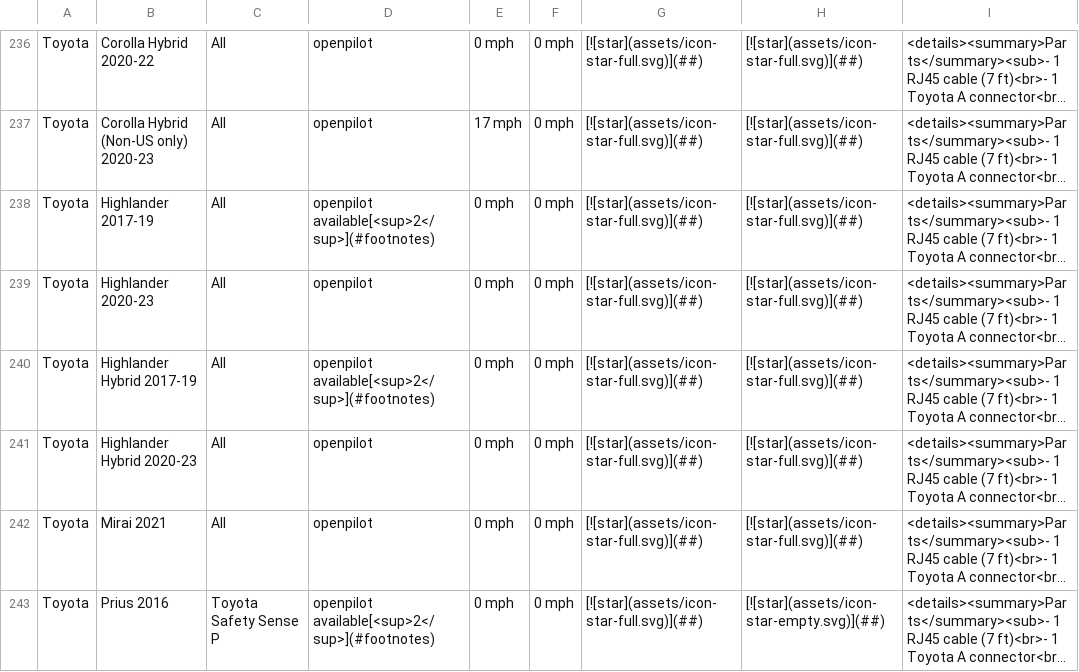
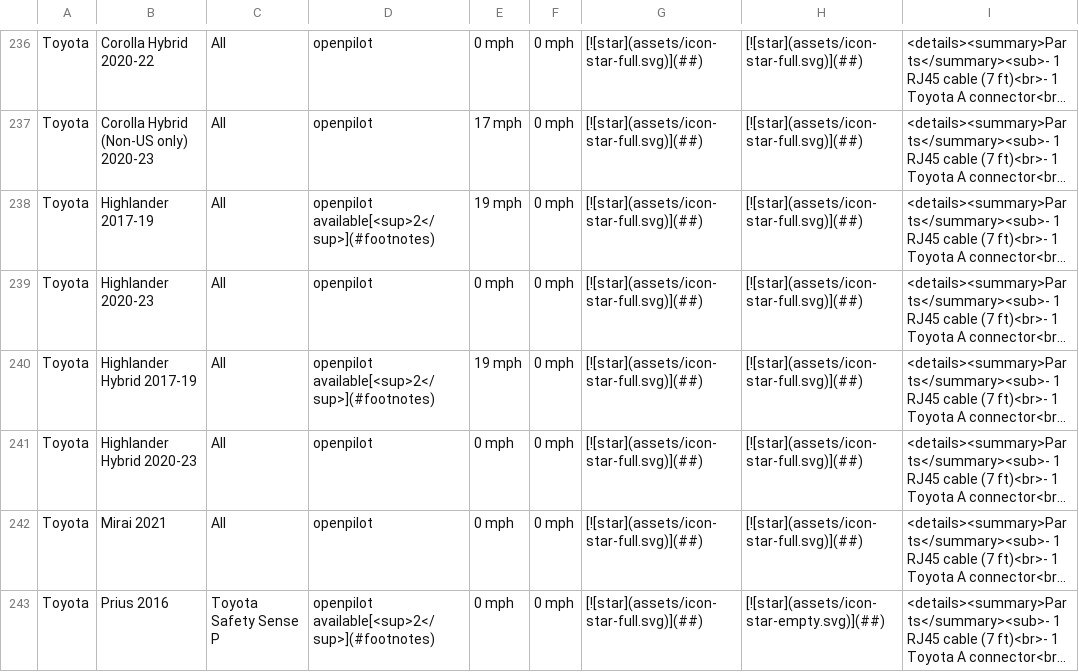
Before and after one commit to comma-hacks/best-cars-lowest-prices, a CSV file: CARS.md.csv, drawn as a sheet; only a part is shown, gaps mark what is left out; long unchanged cells end in …; the diff names each change by its address in the sheet, - before the commit and + after, or states it on an @@ line.

```diff
--- a/CARS.md.csv
+++ b/CARS.md.csv
-E238: 0 mph
+E238: 19 mph
-E240: 0 mph
+E240: 19 mph
```
Also changed, not shown: 18 other files.
